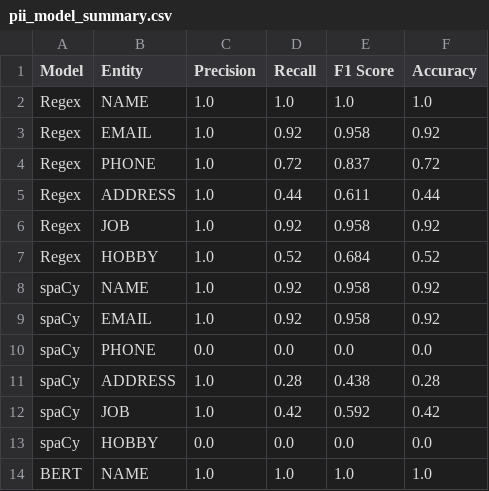
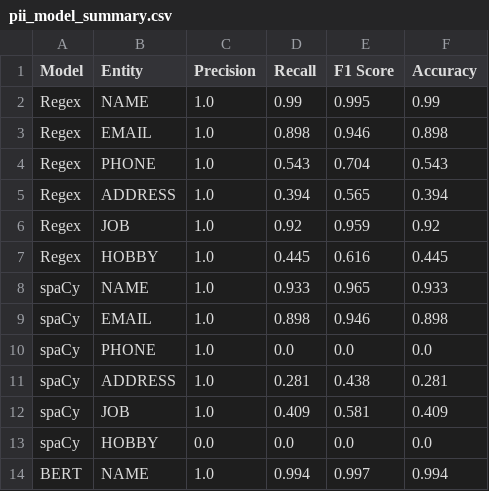
Before and after one commit to Esther-Graceia-Precious/PII-Detection, a CSV file: results/plots/pii_model_summary.csv, drawn as a sheet; only a part is shown; the diff covers the shown part only.

Commit message:
Added full model evaluation results and visualization scripts (radar, heatmap, grouped bar)

```diff
--- a/results/plots/pii_model_summary.csv
+++ b/results/plots/pii_model_summary.csv
@@ -1,14 +1,14 @@
 Model,Entity,Precision,Recall,F1 Score,Accuracy
-Regex,NAME,1.0,1.0,1.0,1.0
-Regex,EMAIL,1.0,0.92,0.958,0.92
-Regex,PHONE,1.0,0.72,0.837,0.72
-Regex,ADDRESS,1.0,0.44,0.611,0.44
-Regex,JOB,1.0,0.92,0.958,0.92
-Regex,HOBBY,1.0,0.52,0.684,0.52
-spaCy,NAME,1.0,0.92,0.958,0.92
-spaCy,EMAIL,1.0,0.92,0.958,0.92
-spaCy,PHONE,0.0,0.0,0.0,0.0
-spaCy,ADDRESS,1.0,0.28,0.438,0.28
-spaCy,JOB,1.0,0.42,0.592,0.42
+Regex,NAME,1.0,0.99,0.995,0.99
+Regex,EMAIL,1.0,0.898,0.946,0.898
+Regex,PHONE,1.0,0.543,0.704,0.543
+Regex,ADDRESS,1.0,0.394,0.565,0.394
+Regex,JOB,1.0,0.92,0.959,0.92
+Regex,HOBBY,1.0,0.445,0.616,0.445
+spaCy,NAME,1.0,0.933,0.965,0.933
+spaCy,EMAIL,1.0,0.898,0.946,0.898
+spaCy,PHONE,1.0,0.0,0.0,0.0
+spaCy,ADDRESS,1.0,0.281,0.438,0.281
+spaCy,JOB,1.0,0.409,0.581,0.409
 spaCy,HOBBY,0.0,0.0,0.0,0.0
-BERT,NAME,1.0,1.0,1.0,1.0
+BERT,NAME,1.0,0.994,0.997,0.994
```
Also changed, not shown: 31 edited cells elsewhere in this file, 5 other files.
